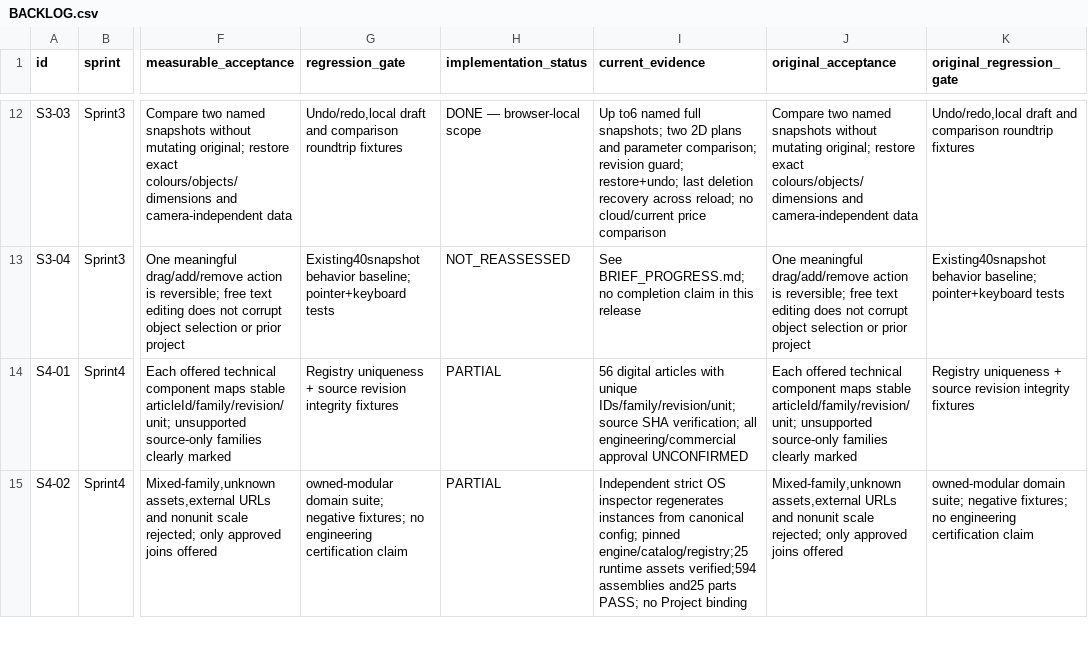
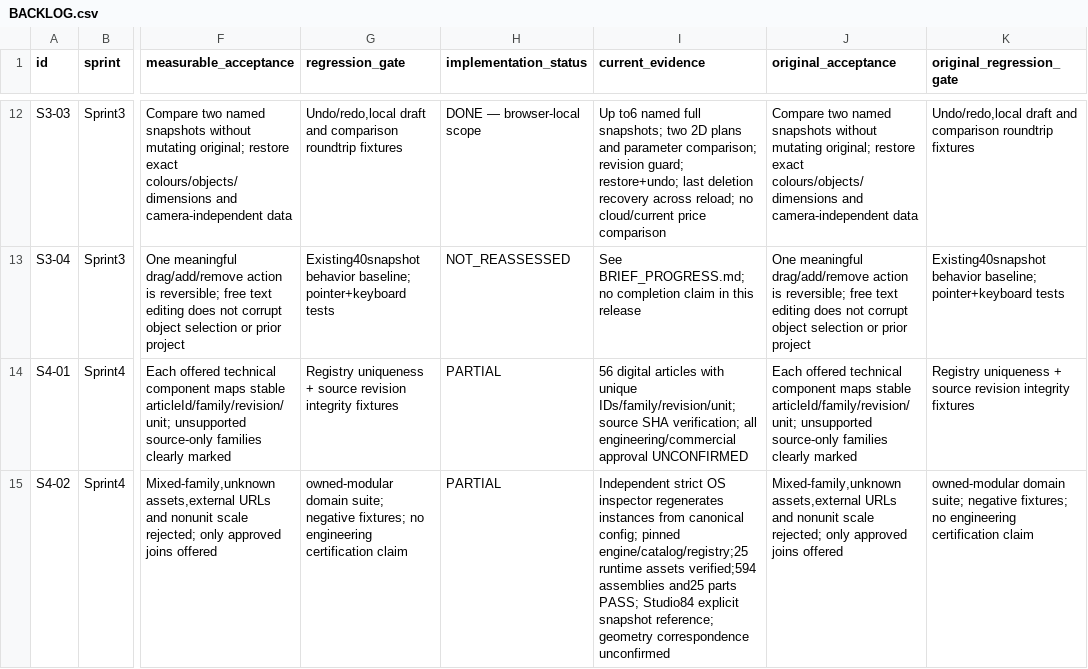
Before and after one commit to DamianRyh/gamefields-os, a CSV file: docs/product-intelligence/2026-10-21/BACKLOG.csv, drawn as a sheet; only a part is shown, gaps mark what is left out; the diff covers the shown part only; the diff names each change by its address in the sheet, - before the commit and + after, or states it on an @@ line.

Commit message:
Release Studio 84: explicit revision-bound Studio and OS snapshot reference; update delivery roadmap and regression evidence

```diff
--- a/docs/product-intelligence/2026-10-21/BACKLOG.csv
+++ b/docs/product-intelligence/2026-10-21/BACKLOG.csv
-I15 (current_evidence): …parts PASS; no Project binding
+I15 (current_evidence): …parts PASS; Studio84 explicit snapshot reference; geometry correspondence unconfirmed
```
Also changed, not shown: 2 added rows and 1 edited cell elsewhere in this file, docs/product-intelligence/2026-10-21/FEATURE_MAP.csv, 14 other files.
